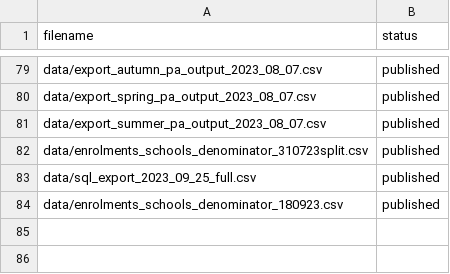
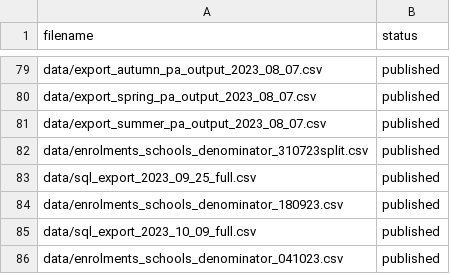
Before and after one commit to dfe-analytical-services/attendance-data-dashboard, a CSV file: datafiles_log.csv, drawn as a sheet; only a part is shown, gaps mark what is left out.

Commit message:
Updating with live data from 18 - 29 Sep 2023

```diff
--- a/datafiles_log.csv
+++ b/datafiles_log.csv
@@ -84 +84,3 @@ data/sql_export_2023_09_25_full.csv,published
 data/enrolments_schools_denominator_180923.csv,published
+data/sql_export_2023_10_09_full.csv,published
+data/enrolments_schools_denominator_041023.csv,published
```
Also changed, not shown: 23 other files.
